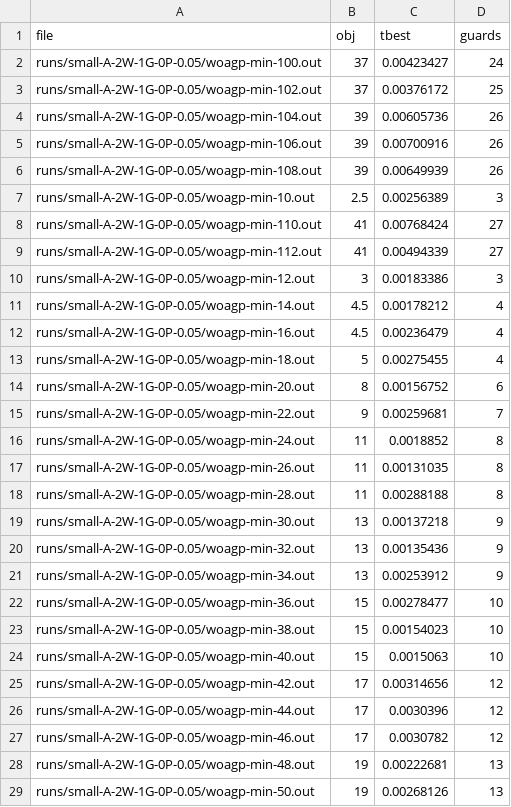
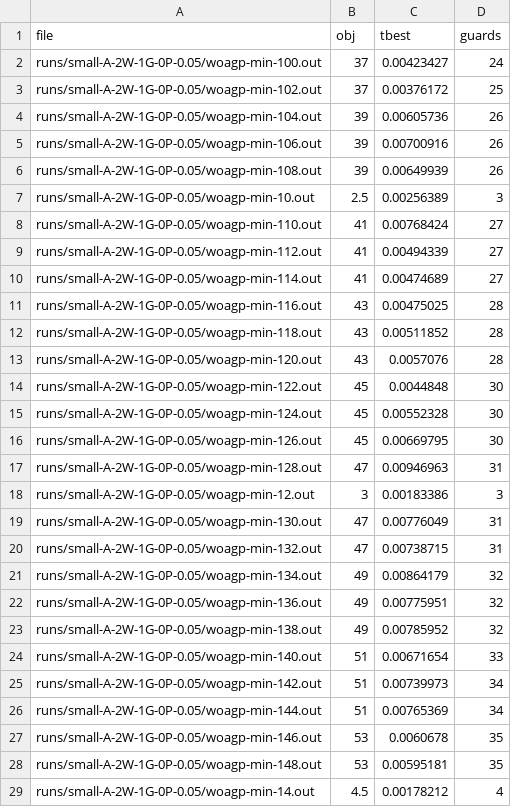
Before and after one commit to markodjukanovic90/WOAGP, a CSV file: doc/software/results/hybrids/cplex_hybrid/G0/small-A-2W-1G-0P-0.05.csv, drawn as a sheet; only a part is shown; the shorter side is filled out with more unchanged rows; the diff covers the shown part only.

```diff
--- a/doc/software/results/hybrids/cplex_hybrid/G0/small-A-2W-1G-0P-0.05.csv
+++ b/doc/software/results/hybrids/cplex_hybrid/G0/small-A-2W-1G-0P-0.05.csv
@@ -9,3 +9,21 @@ runs/small-A-2W-1G-0P-0.05/woagp-min-110.out	41	0.00768424	27
 runs/small-A-2W-1G-0P-0.05/woagp-min-112.out	41	0.00494339	27
+runs/small-A-2W-1G-0P-0.05/woagp-min-114.out	41	0.00474689	27
+runs/small-A-2W-1G-0P-0.05/woagp-min-116.out	43	0.00475025	28
+runs/small-A-2W-1G-0P-0.05/woagp-min-118.out	43	0.00511852	28
+runs/small-A-2W-1G-0P-0.05/woagp-min-120.out	43	0.0057076	28
+runs/small-A-2W-1G-0P-0.05/woagp-min-122.out	45	0.0044848	30
+runs/small-A-2W-1G-0P-0.05/woagp-min-124.out	45	0.00552328	30
+runs/small-A-2W-1G-0P-0.05/woagp-min-126.out	45	0.00669795	30
+runs/small-A-2W-1G-0P-0.05/woagp-min-128.out	47	0.00946963	31
 runs/small-A-2W-1G-0P-0.05/woagp-min-12.out	3	0.00183386	3
+runs/small-A-2W-1G-0P-0.05/woagp-min-130.out	47	0.00776049	31
+runs/small-A-2W-1G-0P-0.05/woagp-min-132.out	47	0.00738715	31
+runs/small-A-2W-1G-0P-0.05/woagp-min-134.out	49	0.00864179	32
+runs/small-A-2W-1G-0P-0.05/woagp-min-136.out	49	0.00775951	32
+runs/small-A-2W-1G-0P-0.05/woagp-min-138.out	49	0.00785952	32
+runs/small-A-2W-1G-0P-0.05/woagp-min-140.out	51	0.00671654	33
+runs/small-A-2W-1G-0P-0.05/woagp-min-142.out	51	0.00739973	34
+runs/small-A-2W-1G-0P-0.05/woagp-min-144.out	51	0.00765369	34
+runs/small-A-2W-1G-0P-0.05/woagp-min-146.out	53	0.0060678	35
+runs/small-A-2W-1G-0P-0.05/woagp-min-148.out	53	0.00595181	35
 runs/small-A-2W-1G-0P-0.05/woagp-min-14.out	4.5	0.00178212	4
```
Also changed, not shown: 26 added rows elsewhere in this file, doc/software/results/hybrids/cplex_hybrid/G3/small-A-2W-1G-3P-0.2.csv, 25 other files.
